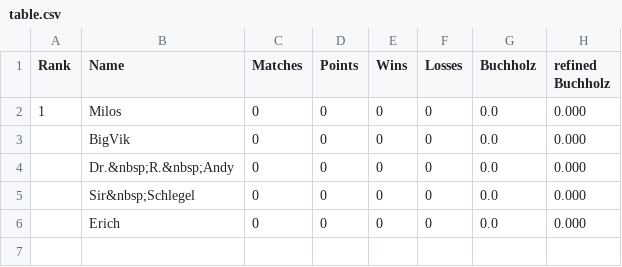
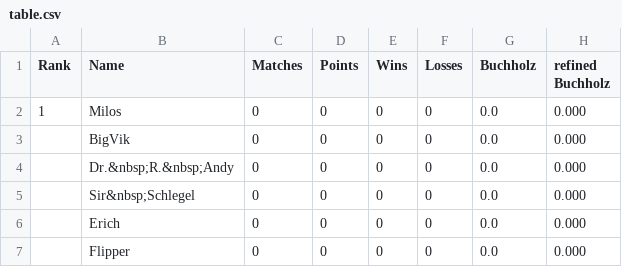
Before and after one commit to flunkypiraten/flunkypiraten.github.io, a CSV file: _data/table.csv, drawn as a sheet.

Commit message:
update table data

```diff
--- a/_data/table.csv
+++ b/_data/table.csv
@@ -6 +6,2 @@ Rank,Name,Matches,Points,Wins,Losses,Buchholz,refined Buchholz
 ,Erich,0,0,0,0,0.0,0.000
+,Flipper,0,0,0,0,0.0,0.000
```
